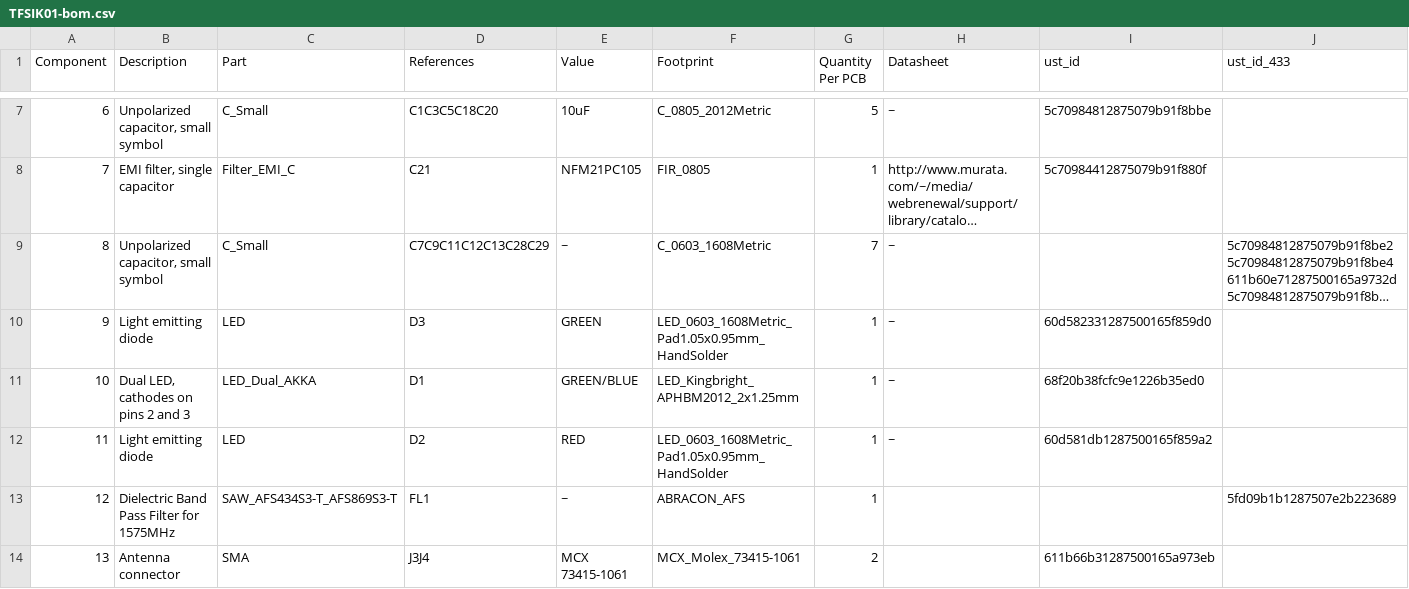
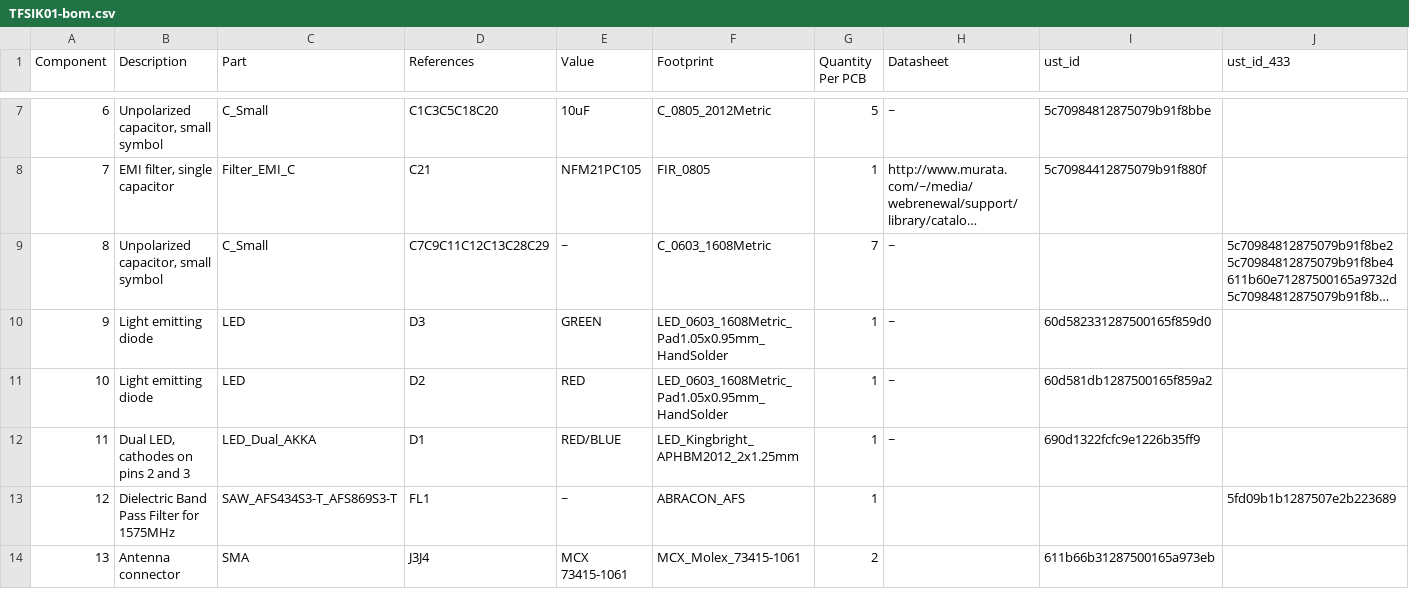
Before and after one commit to ThunderFly-aerospace/TFSIK01, a CSV file: hw/cam_profi/assembly/TFSIK01-bom.csv, drawn as a sheet; only a part is shown, gaps mark what is left out; long unchanged cells end in …; removed rows and columns are numbered as before the commit, all else as after; rows hold the shown columns only; the diff names each change by its address in the sheet, - before the commit and + after, or states it on an @@ line.

```diff
--- a/hw/cam_profi/assembly/TFSIK01-bom.csv
+++ b/hw/cam_profi/assembly/TFSIK01-bom.csv
-row 11: 10 | Dual LED, cathodes on pins 2 and 3 | LED_Dual_AKKA | D1 | GREEN/BLUE | LED_Kingbright_APHBM2012_2x1.25mm | 1 | ~ | 68f20b38fcfc9e1226b35ed0
@@ column A (Component) renumbered in row 11 @@
+row 12: 11 | Dual LED, cathodes on pins 2 and 3 | LED_Dual_AKKA | D1 | RED/BLUE | LED_Kingbright_APHBM2012_2x1.25mm | 1 | ~ | 690d1322fcfc9e1226b35ff9
```
Also changed, not shown: hw/cam_profi/assembly/PnP/TFSIK01_cpl_both_pos.csv, hw/cam_profi/assembly/TFSIK01-bom_nogroup.csv, 25 other files.
